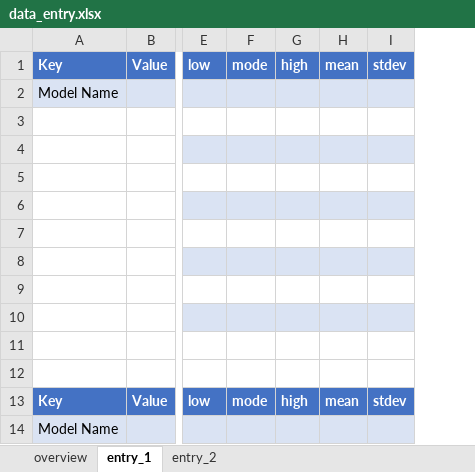
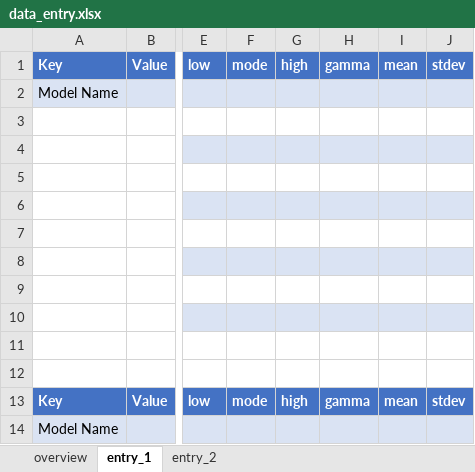
Before and after one commit to Hive-Systems/pyfair, an Excel workbook: pyfair/static/data_entry.xlsx, sheet entry_1, drawn as a sheet; only a part is shown, gaps mark what is left out; values as stored, in another font and other column widths than the file's, no borders; the diff names each change by its address in the sheet, - before the commit and + after, or states it on an @@ line.

```diff
--- a/pyfair/static/data_entry.xlsx (sheet entry_1)
+++ b/pyfair/static/data_entry.xlsx (sheet entry_1)
+column H, rows 1-13: gamma |  |  |  |  |  |  |  |  |  |  |  | gamma
```
Also changed, not shown: sheet overview, sheet entry_2.
